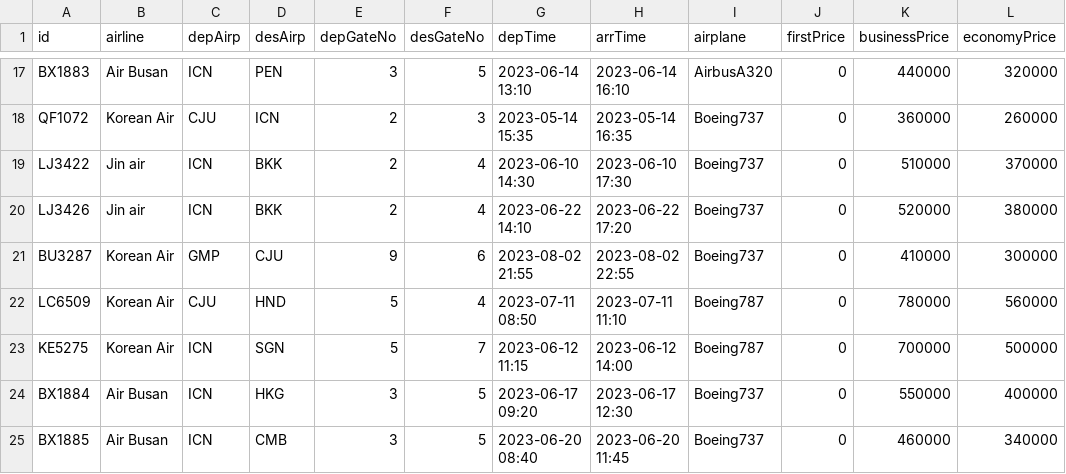
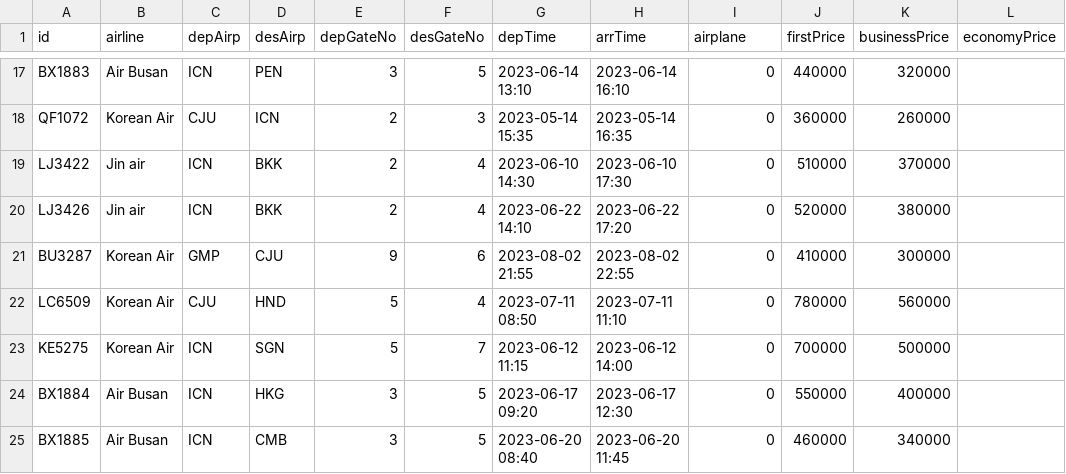
Before and after one commit to seungjoonH/KoreanAir, a CSV file: database/flights.csv, drawn as a sheet; only a part is shown, gaps mark what is left out; the diff covers the shown part only; the diff names each change by its address in the sheet, - before the commit and + after, or states it on an @@ line.

```diff
--- a/database/flights.csv
+++ b/database/flights.csv
-I17 (airplane): AirbusA320
+I17 (airplane): 0
-J17 (firstPrice): 0
+J17 (firstPrice): 440000
-K17 (businessPrice): 440000
+K17 (businessPrice): 320000
-L17 (economyPrice): 320000
+L17 (economyPrice): (empty)
-I18:I21 (airplane): Boeing737
+I18:I21 (airplane): 0
-J18 (firstPrice): 0
+J18 (firstPrice): 360000
-K18 (businessPrice): 360000
+K18 (businessPrice): 260000
-L18 (economyPrice): 260000
+L18 (economyPrice): (empty)
-J19 (firstPrice): 0
+J19 (firstPrice): 510000
-K19 (businessPrice): 510000
+K19 (businessPrice): 370000
-L19 (economyPrice): 370000
+L19 (economyPrice): (empty)
-J20 (firstPrice): 0
+J20 (firstPrice): 520000
-K20 (businessPrice): 520000
+K20 (businessPrice): 380000
-L20 (economyPrice): 380000
+L20 (economyPrice): (empty)
-J21 (firstPrice): 0
+J21 (firstPrice): 410000
-K21 (businessPrice): 410000
+K21 (businessPrice): 300000
-L21 (economyPrice): 300000
+L21 (economyPrice): (empty)
-I22:I23 (airplane): Boeing787
+I22:I23 (airplane): 0
-J22 (firstPrice): 0
+J22 (firstPrice): 780000
-K22 (businessPrice): 780000
+K22 (businessPrice): 560000
-L22 (economyPrice): 560000
+L22 (economyPrice): (empty)
-J23 (firstPrice): 0
+J23 (firstPrice): 700000
-K23 (businessPrice): 700000
+K23 (businessPrice): 500000
-L23 (economyPrice): 500000
+L23 (economyPrice): (empty)
-I24:I25 (airplane): Boeing737
+I24:I25 (airplane): 0
-J24 (firstPrice): 0
+J24 (firstPrice): 550000
-K24 (businessPrice): 550000
+K24 (businessPrice): 400000
-L24 (economyPrice): 400000
+L24 (economyPrice): (empty)
-J25 (firstPrice): 0
+J25 (firstPrice): 460000
-K25 (businessPrice): 460000
+K25 (businessPrice): 340000
-L25 (economyPrice): 340000
+L25 (economyPrice): (empty)
```
Also changed, not shown: 1 removed row and 81 edited cells elsewhere in this file, database/customers.csv, 20 other files.
